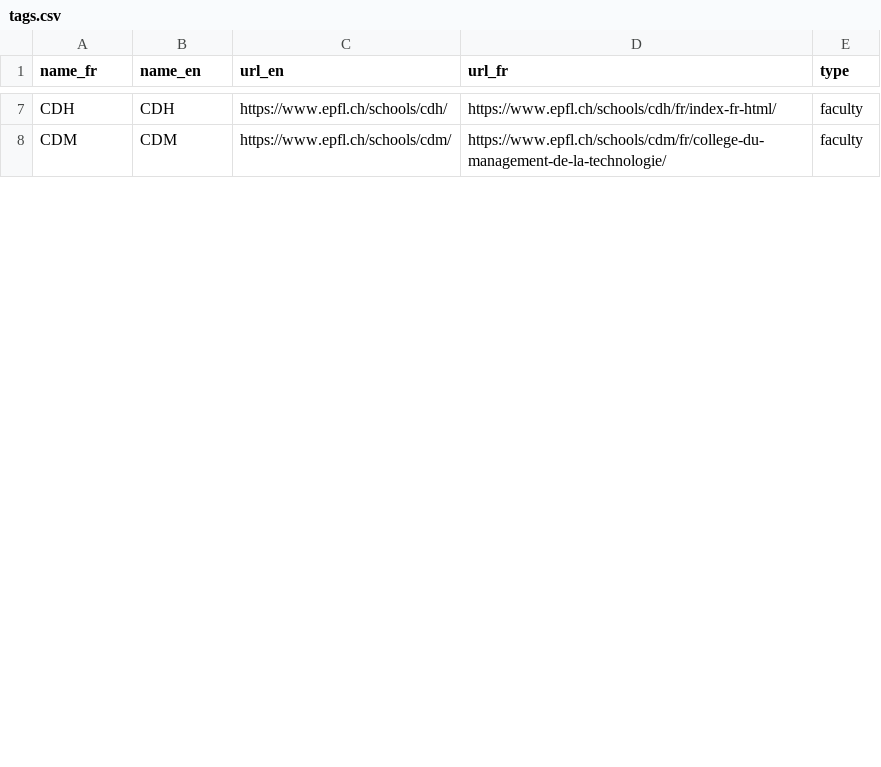
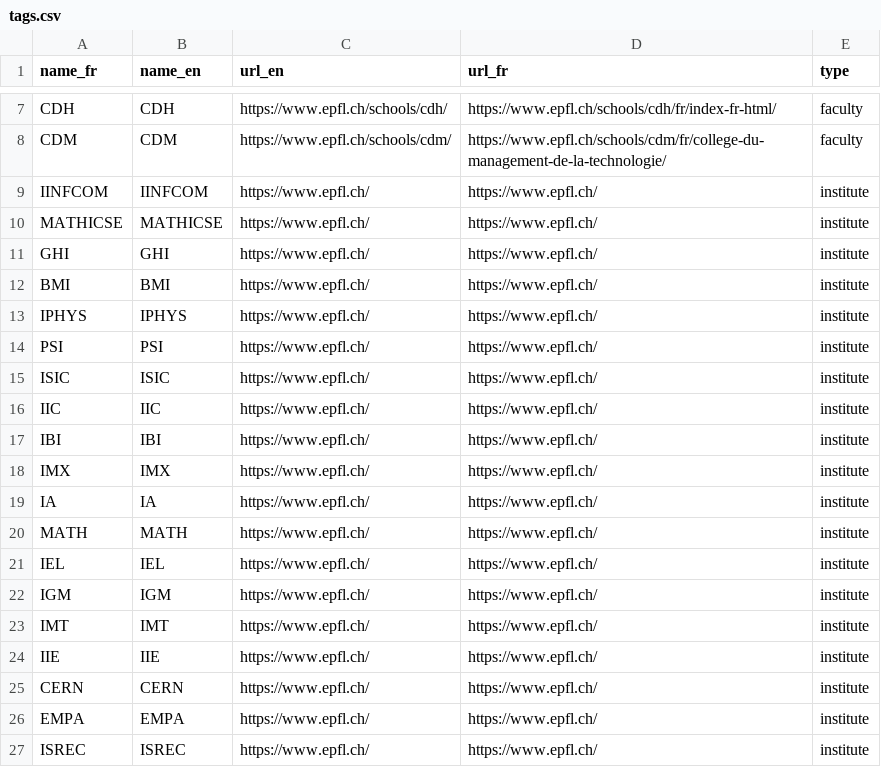
Before and after one commit to epfl-si/wp-veritas, a CSV file: app/private/tags.csv, drawn as a sheet; only a part is shown, gaps mark what is left out; the diff covers the shown part only.

```diff
--- a/app/private/tags.csv
+++ b/app/private/tags.csv
@@ -8 +8,20 @@ CDH,CDH,https://www.epfl.ch/schools/cdh/,https://www.epfl.ch/schools/cdh/fr/inde
 CDM,CDM,https://www.epfl.ch/schools/cdm/,https://www.epfl.ch/schools/cdm/fr/college-du-management-de-la-technologie/,faculty
+IINFCOM,IINFCOM,https://www.epfl.ch/,https://www.epfl.ch/,institute
+MATHICSE,MATHICSE,https://www.epfl.ch/,https://www.epfl.ch/,institute
+GHI,GHI,https://www.epfl.ch/,https://www.epfl.ch/,institute
+BMI,BMI,https://www.epfl.ch/,https://www.epfl.ch/,institute
+IPHYS,IPHYS,https://www.epfl.ch/,https://www.epfl.ch/,institute
+PSI,PSI,https://www.epfl.ch/,https://www.epfl.ch/,institute
+ISIC,ISIC,https://www.epfl.ch/,https://www.epfl.ch/,institute
+IIC,IIC,https://www.epfl.ch/,https://www.epfl.ch/,institute
+IBI,IBI,https://www.epfl.ch/,https://www.epfl.ch/,institute
+IMX,IMX,https://www.epfl.ch/,https://www.epfl.ch/,institute
+IA,IA,https://www.epfl.ch/,https://www.epfl.ch/,institute
+MATH,MATH,https://www.epfl.ch/,https://www.epfl.ch/,institute
+IEL,IEL,https://www.epfl.ch/,https://www.epfl.ch/,institute
+IGM,IGM,https://www.epfl.ch/,https://www.epfl.ch/,institute
+IMT,IMT,https://www.epfl.ch/,https://www.epfl.ch/,institute
+IIE,IIE,https://www.epfl.ch/,https://www.epfl.ch/,institute
+CERN,CERN,https://www.epfl.ch/,https://www.epfl.ch/,institute
+EMPA,EMPA,https://www.epfl.ch/,https://www.epfl.ch/,institute
+ISREC,ISREC,https://www.epfl.ch/,https://www.epfl.ch/,institute
```
Also changed, not shown: 14 added rows, 1 removed row and 2 edited cells elsewhere in this file, 5 other files.
